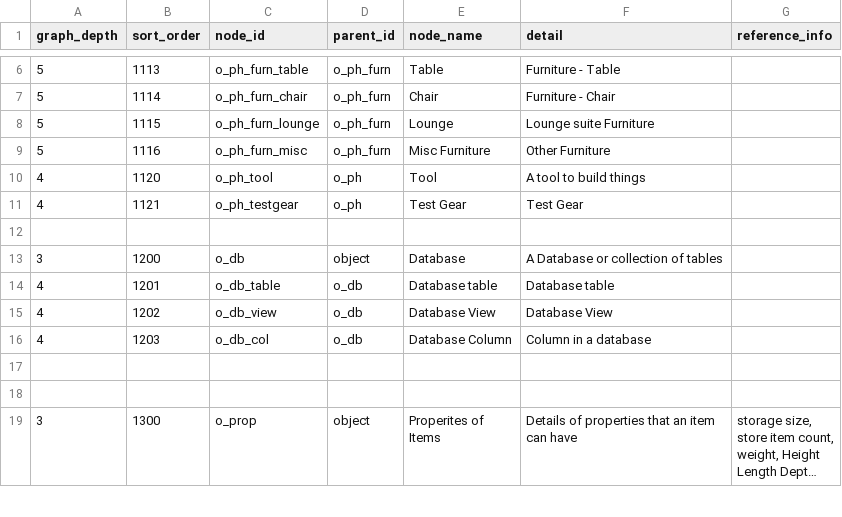
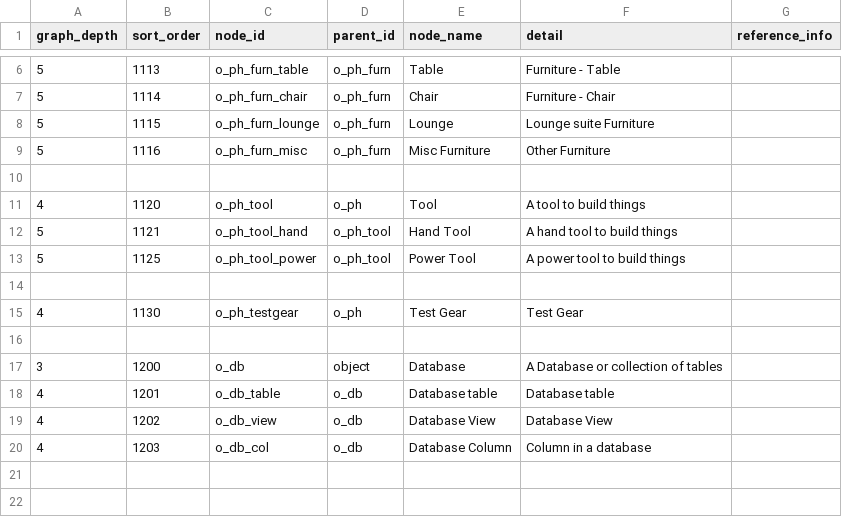
Before and after one commit to acutesoftware/lifepim, a CSV file: SAMPLE_DATA/configuration/ontology/2_1_object.csv, drawn as a sheet; only a part is shown, gaps mark what is left out; the shorter side is filled out with more unchanged rows; long unchanged cells end in …; the diff covers the shown part only.

```diff
--- a/SAMPLE_DATA/configuration/ontology/2_1_object.csv
+++ b/SAMPLE_DATA/configuration/ontology/2_1_object.csv
@@ -9,4 +9,8 @@ graph_depth,sort_order,node_id,parent_id,node_name,detail,reference_info
 5,1116,o_ph_furn_misc,o_ph_furn,Misc Furniture,Other Furniture,
+
 4,1120,o_ph_tool,o_ph,Tool,A tool to build things,
-4,1121,o_ph_testgear,o_ph,Test Gear,Test Gear,
+5,1121,o_ph_tool_hand,o_ph_tool,Hand Tool,A hand tool to build things,
+5,1125,o_ph_tool_power,o_ph_tool,Power Tool,A power tool to build things,
+
+4,1130,o_ph_testgear,o_ph,Test Gear,Test Gear,
 
```
Also changed, not shown: 34 added rows elsewhere in this file, SAMPLE_DATA/configuration/ontology/2_2_process.csv, SAMPLE_DATA/configuration/ontology/2_4_actor.csv.
